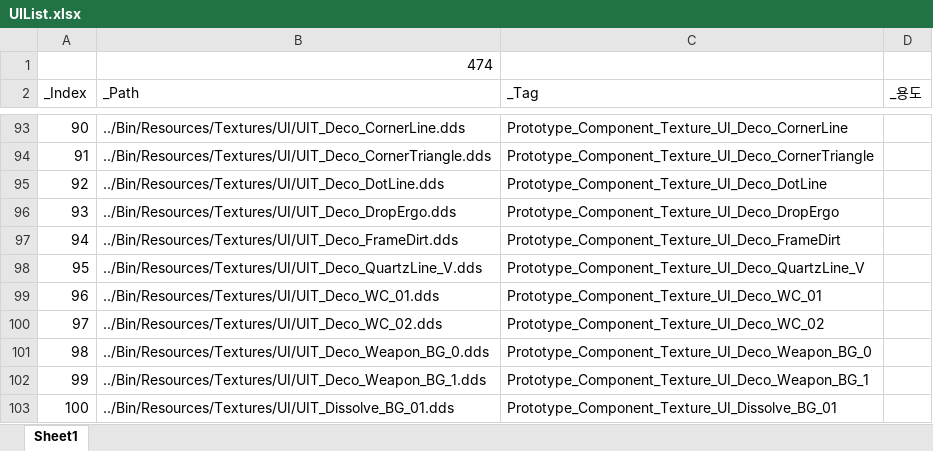
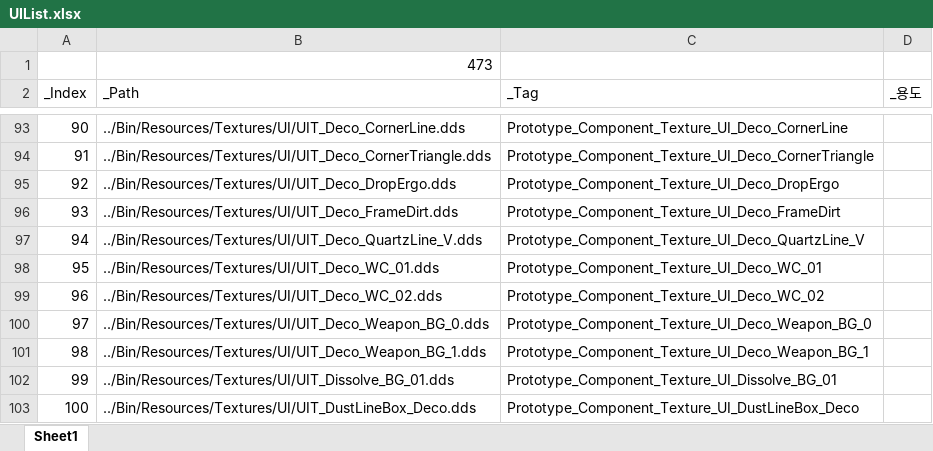
Before and after one commit to rlatjddyd92/Dx11_LiesOfP, an Excel workbook: Framework_DX11/Tools/Bin/Resources/Textures/UI/UIList.xlsx, sheet Sheet1, drawn as a sheet; only a part is shown, gaps mark what is left out; the shorter side is filled out with more unchanged rows; values as stored, in another font and other column widths than the file's, no borders; removed rows and columns are numbered as before the commit, all else as after; the diff names each change by its address in the sheet, - before the commit and + after, or states it on an @@ line.

```diff
--- a/Framework_DX11/Tools/Bin/Resources/Textures/UI/UIList.xlsx (sheet Sheet1)
+++ b/Framework_DX11/Tools/Bin/Resources/Textures/UI/UIList.xlsx (sheet Sheet1)
-B1 (_Path): 474
+B1 (_Path): 473
-row 95: 92 | ../Bin/Resources/Textures/UI/UIT_Deco_DotLine.dds | Prototype_Component_Texture_UI_Deco_DotLine
@@ column A (_Index) renumbered from row 95 down @@
```
Also changed, not shown: 48 other files.
